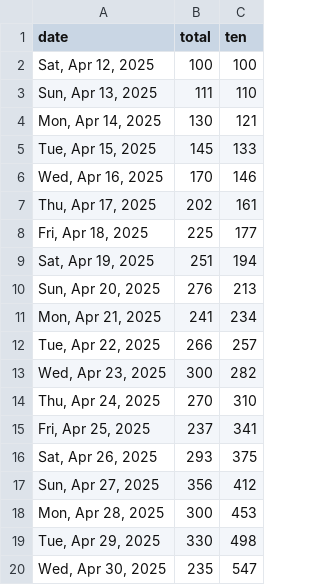
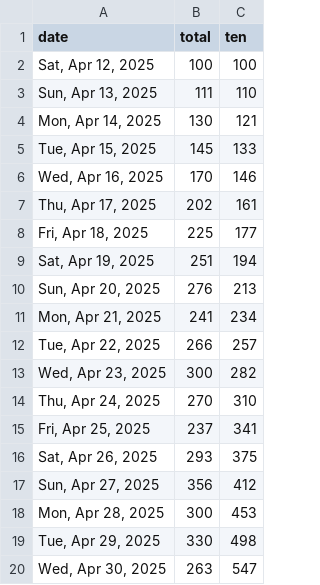
Before and after one commit to quantegytrading/quantegy.io, a CSV file: public/sportsballs25.csv, drawn as a sheet.

Commit message:
Update sportsballs25.csv

```diff
--- a/public/sportsballs25.csv
+++ b/public/sportsballs25.csv
@@ -19,2 +19,2 @@ date,total,ten
 "Tue, Apr 29, 2025",330,498
-"Wed, Apr 30, 2025",235,547
+"Wed, Apr 30, 2025",263,547
```
